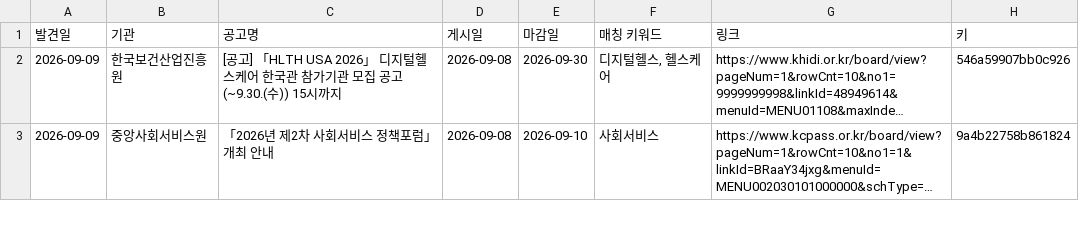
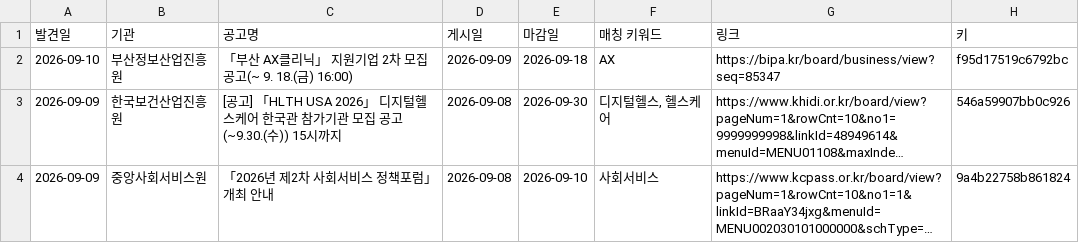
Before and after one commit to DOYUN07/09.08-New2-Research-Automation, a CSV file: state/archive.csv, drawn as a sheet; only a part is shown; long unchanged cells end in …; the diff names each change by its address in the sheet, - before the commit and + after, or states it on an @@ line.

```diff
--- a/state/archive.csv
+++ b/state/archive.csv
+row 2: 2026-09-10 | 부산정보산업진흥원 | 「부산 AX클리닉」 지원기업 2차 모집공고(~ 9. 18.(금) 16:00) | 2026-09-09 | 2026-09-18 | AX | https://bipa.kr/board/business/view?seq=85347 | f95d17519c6792bc
```
Also changed, not shown: 1 other file.
